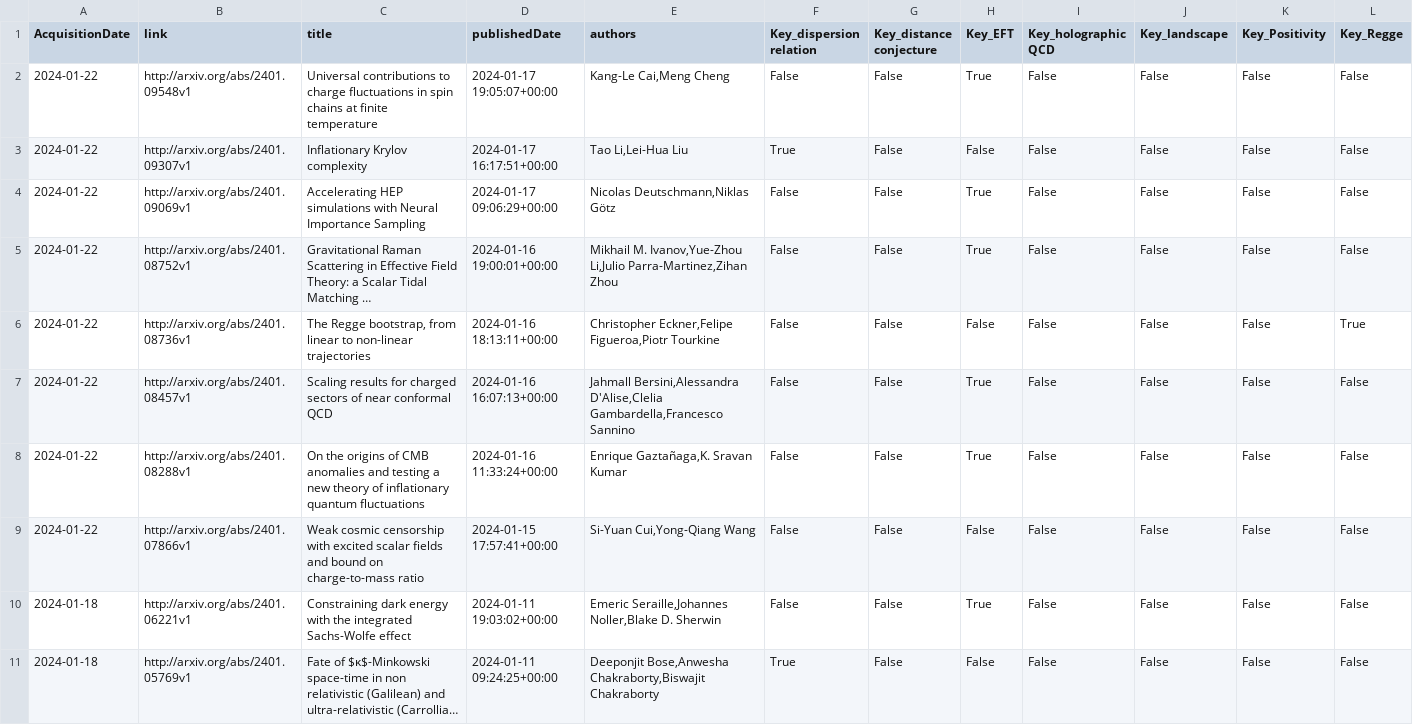
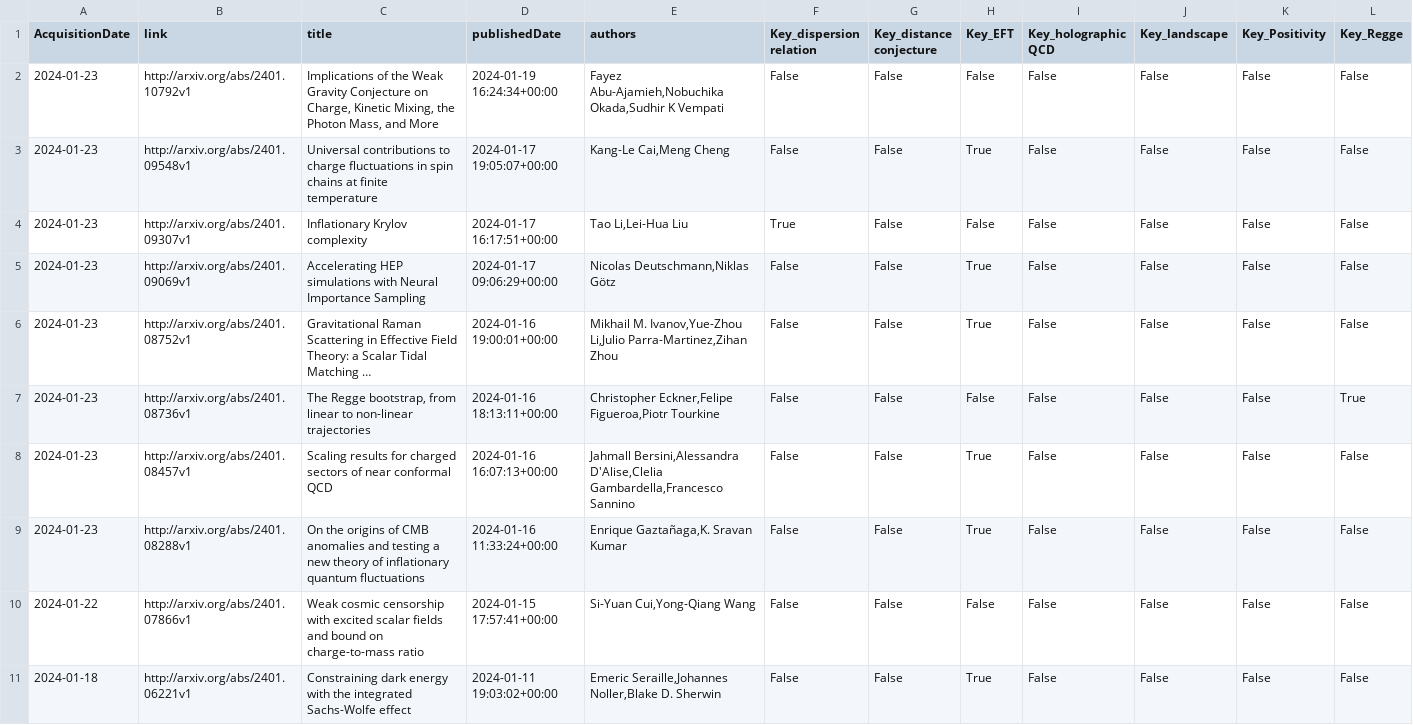
Before and after one commit to kikeda1102/arxiv-checker, a CSV file: log.csv, drawn as a sheet; only a part is shown; the shorter side is filled out with more unchanged rows; long unchanged cells end in …; addresses are those after the commit; rows hold the shown columns only; the diff names each change by its address in the sheet, - before the commit and + after, or states it on an @@ line.

Commit message:
Auto run by GitHub Actions

```diff
--- a/log.csv
+++ b/log.csv
+row 2: 2024-01-23 | http://arxiv.org/abs/2401.10792v1 | Implications of the Weak Gravity Conjecture on Charge, Kinetic Mixing, the Photon Mass, and More | 2024-01-19 16:24:34+00:00 | Fayez Abu-Ajamieh,Nobuchika Okada,Sudhir K Vempati | False | False | False | False | False | False | False
-A3:A9 (AcquisitionDate): 2024-01-22
+A3:A9 (AcquisitionDate): 2024-01-23
```
